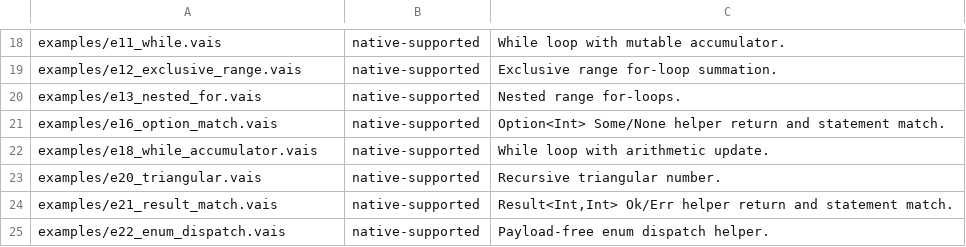
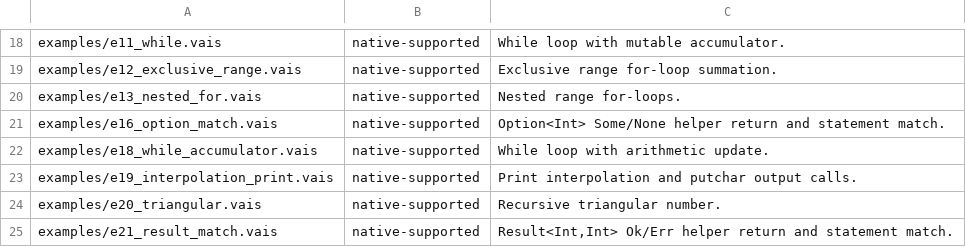
Before and after one commit to vaislang/vais, a TSV file: tools/vaisc-parity.tsv, drawn as a sheet; only a part is shown, gaps mark what is left out; the shorter side is filled out with more unchanged rows; the diff names each change by its address in the sheet, - before the commit and + after, or states it on an @@ line.

Commit message:
Promote direct print interpolation

```diff
--- a/tools/vaisc-parity.tsv
+++ b/tools/vaisc-parity.tsv
+row 23: examples/e19_interpolation_print.vais | native-supported | Print interpolation and putchar output calls.
```
Also changed, not shown: 9 other files.
